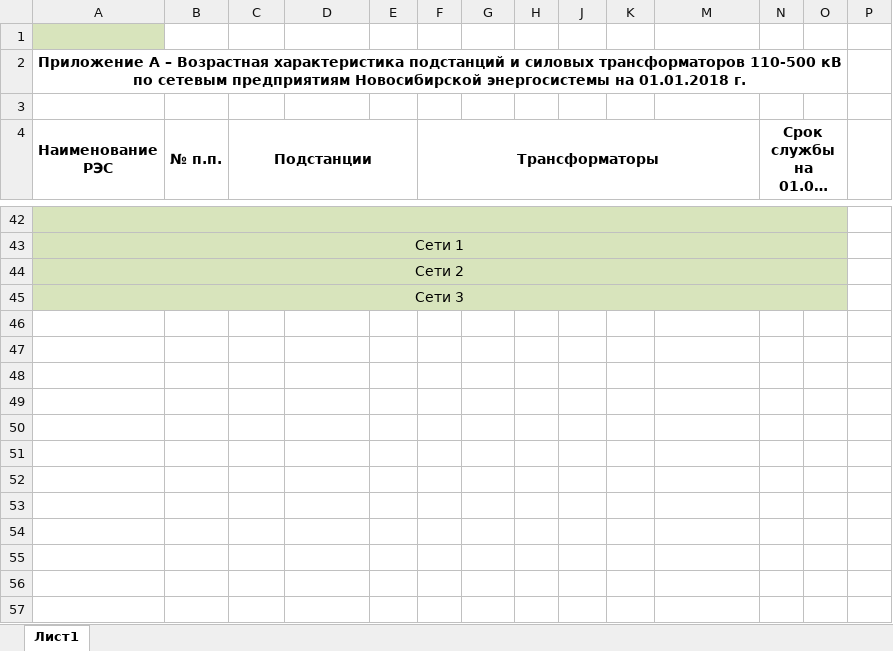
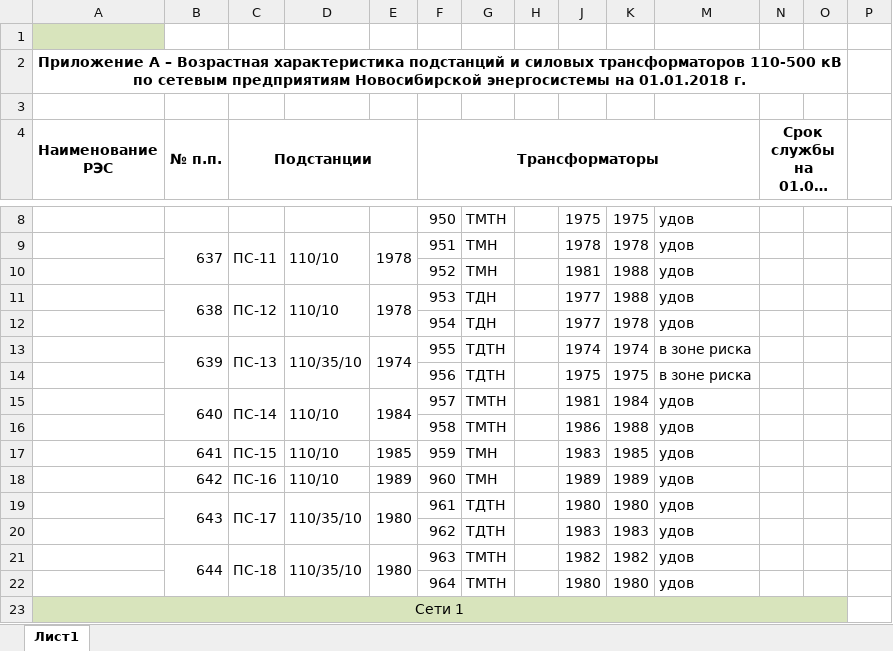
Before and after one commit to LifeLaboratory/Exploration_EnergyHack, an Excel workbook: backend/static/Отчет_ПС_new.xlsx, sheet Лист1, drawn as a sheet; only a part is shown, gaps mark what is left out; long unchanged cells end in …; values as stored, in another font and other column widths than the file's, no borders; conditional formats not drawn; removed rows and columns are numbered as before the commit, all else as after; rows hold the shown columns only; the diff covers the shown part only; the diff names each change by its address in the sheet, - before the commit and + after, or states it on an @@ line.

```diff
--- a/backend/static/Отчет_ПС_new.xlsx (sheet Лист1)
+++ b/backend/static/Отчет_ПС_new.xlsx (sheet Лист1)
-A8 fill: #D8E4BC
+A8 fill: none
-A42:O42 merged
-row 8: (empty)
+row 8:  |  |  |  |  | 950 | ТМТН |  | 1975 | 1975 | удов
+row 9:  | 637 | ПС-11 | 110/10 | 1978 | 951 | ТМН |  | 1978 | 1978 | удов
+row 10:  |  |  |  |  | 952 | ТМН |  | 1981 | 1988 | удов
+row 11:  | 638 | ПС-12 | 110/10 | 1978 | 953 | ТДН |  | 1977 | 1988 | удов
+row 12:  |  |  |  |  | 954 | ТДН |  | 1977 | 1978 | удов
+row 13:  | 639 | ПС-13 | 110/35/10 | 1974 | 955 | ТДТН |  | 1974 | 1974 | в зоне риска
+row 14:  |  |  |  |  | 956 | ТДТН |  | 1975 | 1975 | в зоне риска
+row 15:  | 640 | ПС-14 | 110/10 | 1984 | 957 | ТМТН |  | 1981 | 1984 | удов
+row 16:  |  |  |  |  | 958 | ТМТН |  | 1986 | 1988 | удов
+row 17:  | 641 | ПС-15 | 110/10 | 1985 | 959 | ТМН |  | 1983 | 1985 | удов
+row 18:  | 642 | ПС-16 | 110/10 | 1989 | 960 | ТМН |  | 1989 | 1989 | удов
+row 19:  | 643 | ПС-17 | 110/35/10 | 1980 | 961 | ТДТН |  | 1980 | 1980 | удов
+row 20:  |  |  |  |  | 962 | ТДТН |  | 1983 | 1983 | удов
+row 21:  | 644 | ПС-18 | 110/35/10 | 1980 | 963 | ТМТН |  | 1982 | 1982 | удов
+row 22:  |  |  |  |  | 964 | ТМТН |  | 1980 | 1980 | удов
-row 44: Сети 2
-row 45: Сети 3
```
Also changed, not shown: 17 added rows, 34 removed rows, 10 edited cells, cell formats and merged cells elsewhere in this sheet, backend/static/Отчет_ЛЭП_new.xlsx, 6 other files.
